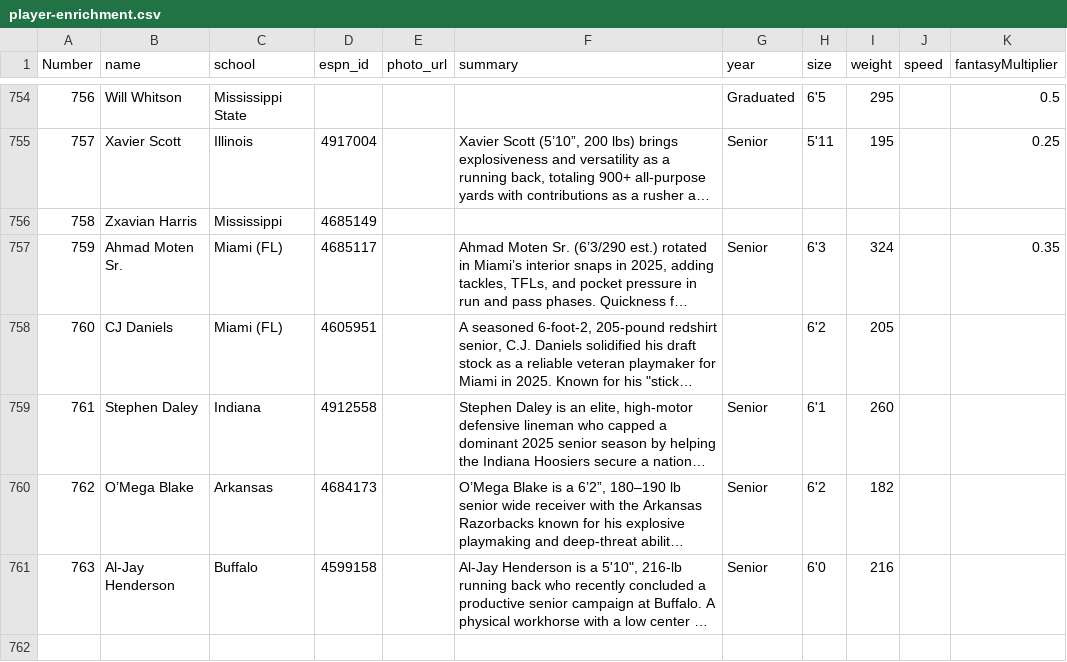
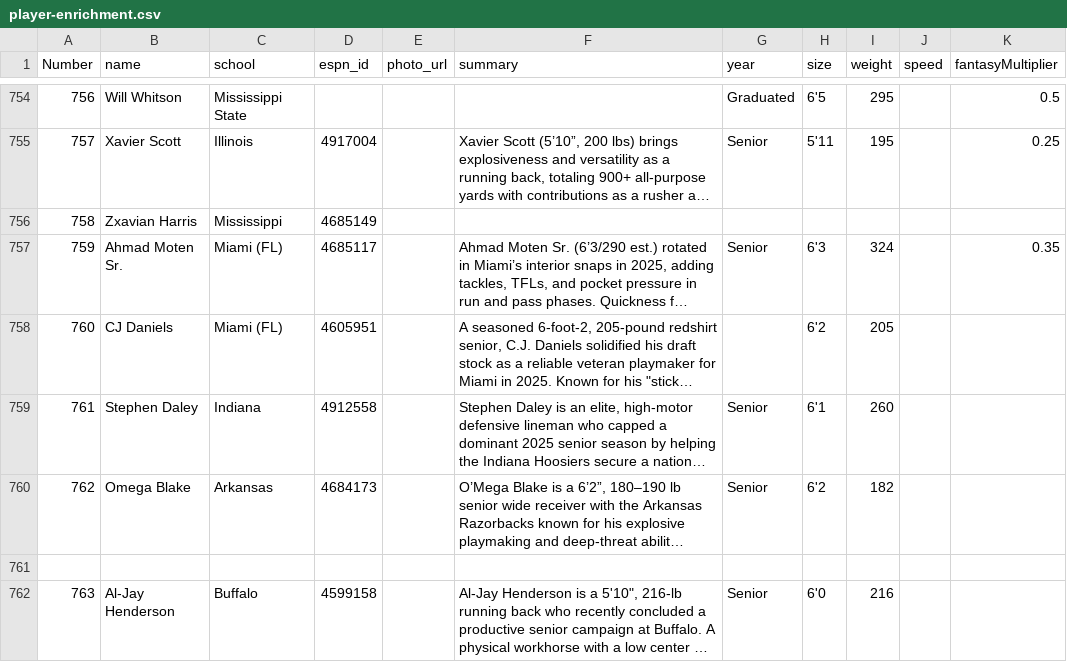
Before and after one commit to skjjcruz/Owner-Dashboard--V7, a CSV file: player-enrichment.csv, drawn as a sheet; only a part is shown, gaps mark what is left out; long unchanged cells end in …; the diff names each change by its address in the sheet, - before the commit and + after, or states it on an @@ line.

Commit message:
Update player-enrichment.csv

```diff
--- a/player-enrichment.csv
+++ b/player-enrichment.csv
-B760 (name): O’Mega Blake
+B760 (name): Omega Blake
+row 761: (empty)
```
